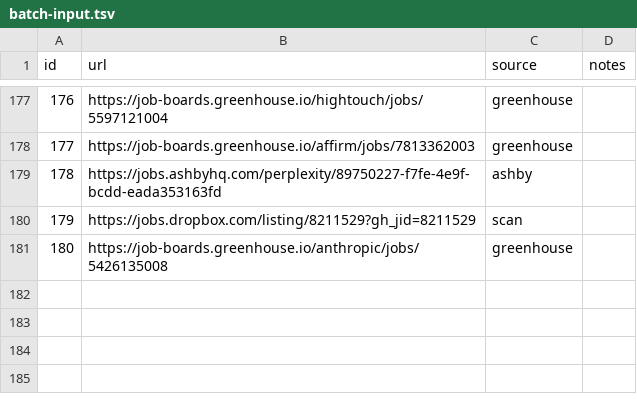
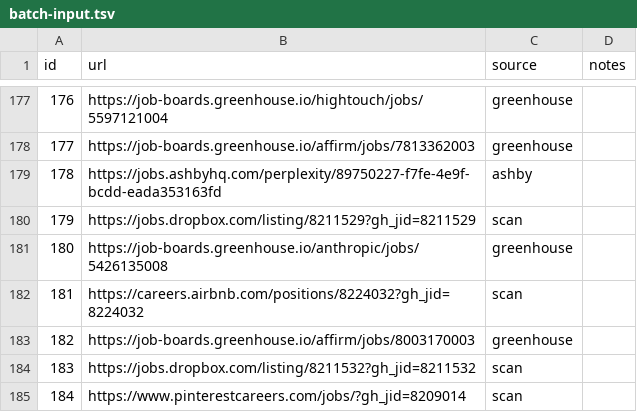
Before and after one commit to snigdhagaddam94/WorldOfAI, a TSV file: CareerOps/batch/batch-input.tsv, drawn as a sheet; only a part is shown, gaps mark what is left out.

```diff
--- a/CareerOps/batch/batch-input.tsv
+++ b/CareerOps/batch/batch-input.tsv
@@ -181 +181,5 @@ id	url	source	notes
 180	https://job-boards.greenhouse.io/anthropic/jobs/5426135008	greenhouse	
+181	https://careers.airbnb.com/positions/8224032?gh_jid=8224032	scan	
+182	https://job-boards.greenhouse.io/affirm/jobs/8003170003	greenhouse	
+183	https://jobs.dropbox.com/listing/8211532?gh_jid=8211532	scan	
+184	https://www.pinterestcareers.com/jobs/?gh_jid=8209014	scan	
```
Also changed, not shown: CareerOps/batch/batch-state.tsv, CareerOps/data/scan-history.tsv, 1 other file.
